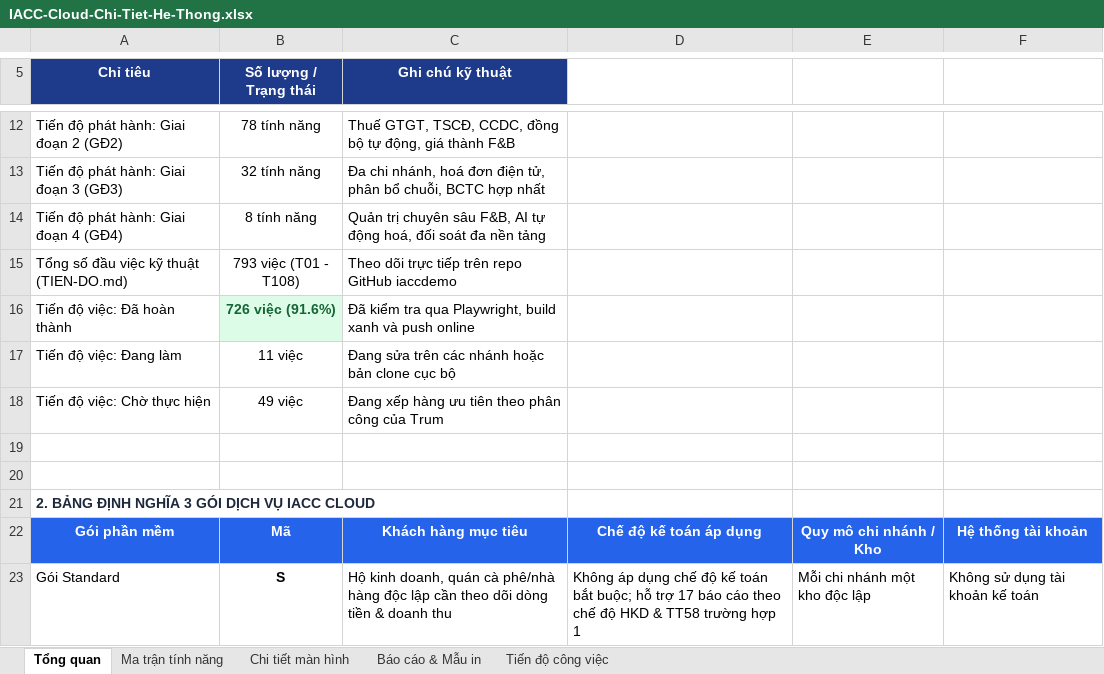
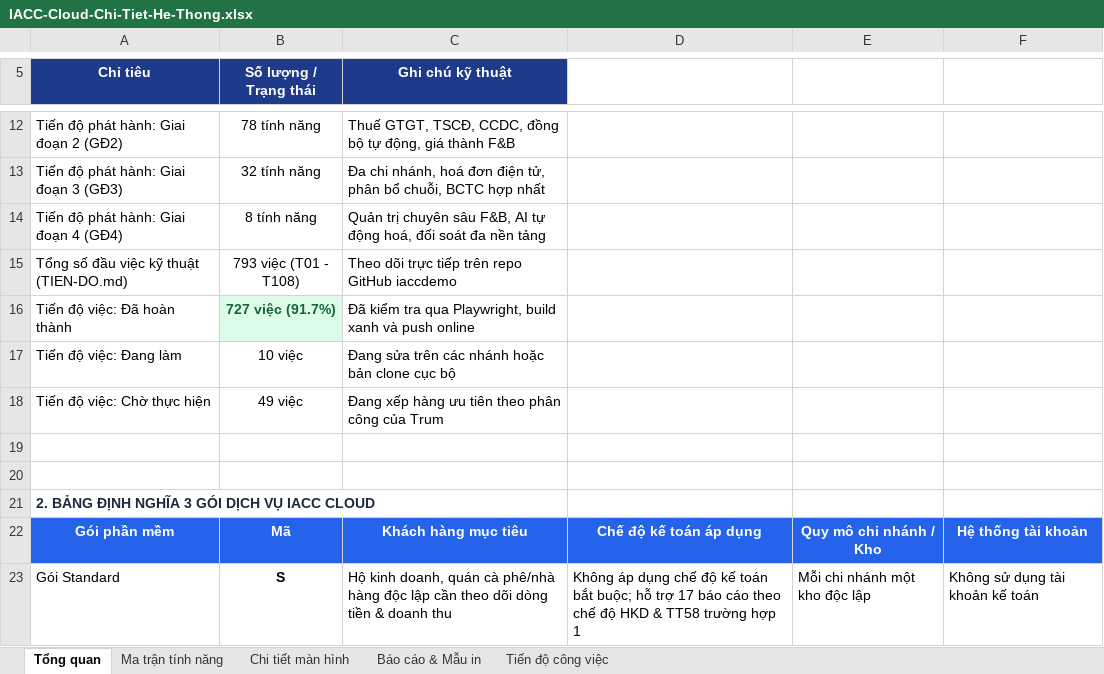
Before and after one commit to trungkhanhduong93/iaccdemo, an Excel workbook: docs/IACC-Cloud-Chi-Tiet-He-Thong.xlsx, sheet Tổng quan, drawn as a sheet; only a part is shown, gaps mark what is left out; values as stored, in another font and other column widths than the file's, no borders; the diff names each change by its address in the sheet, - before the commit and + after, or states it on an @@ line.

```diff
--- a/docs/IACC-Cloud-Chi-Tiet-He-Thong.xlsx (sheet Tổng quan)
+++ b/docs/IACC-Cloud-Chi-Tiet-He-Thong.xlsx (sheet Tổng quan)
-B16 (Số lượng / Trạng thái): 726 việc (91.6%)
+B16 (Số lượng / Trạng thái): 727 việc (91.7%)
-B17 (Số lượng / Trạng thái): 11 việc
+B17 (Số lượng / Trạng thái): 10 việc
```
Also changed, not shown: sheet Tiến độ công việc.
